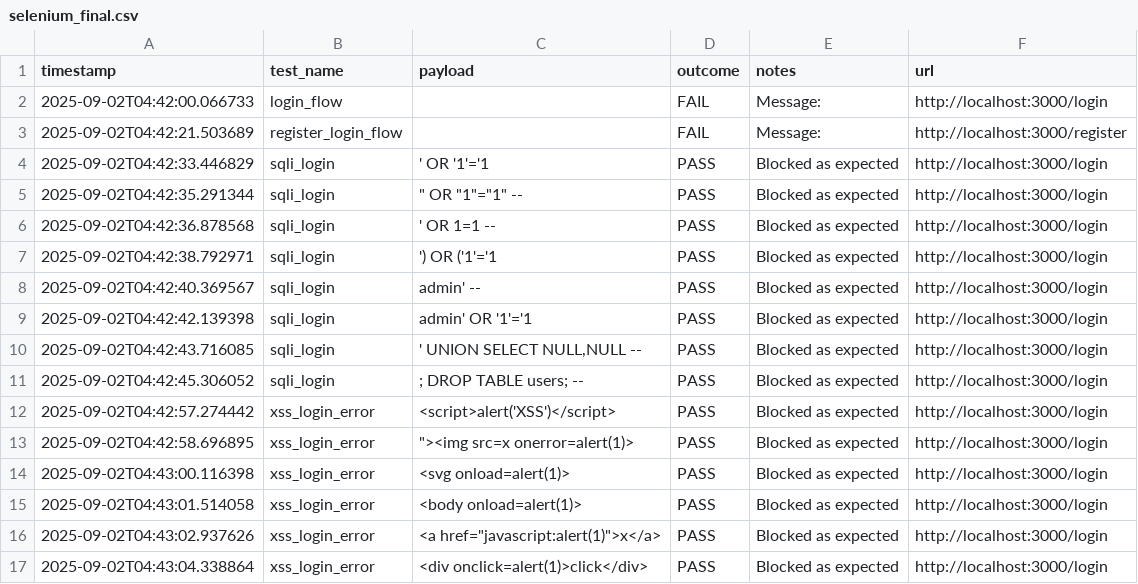
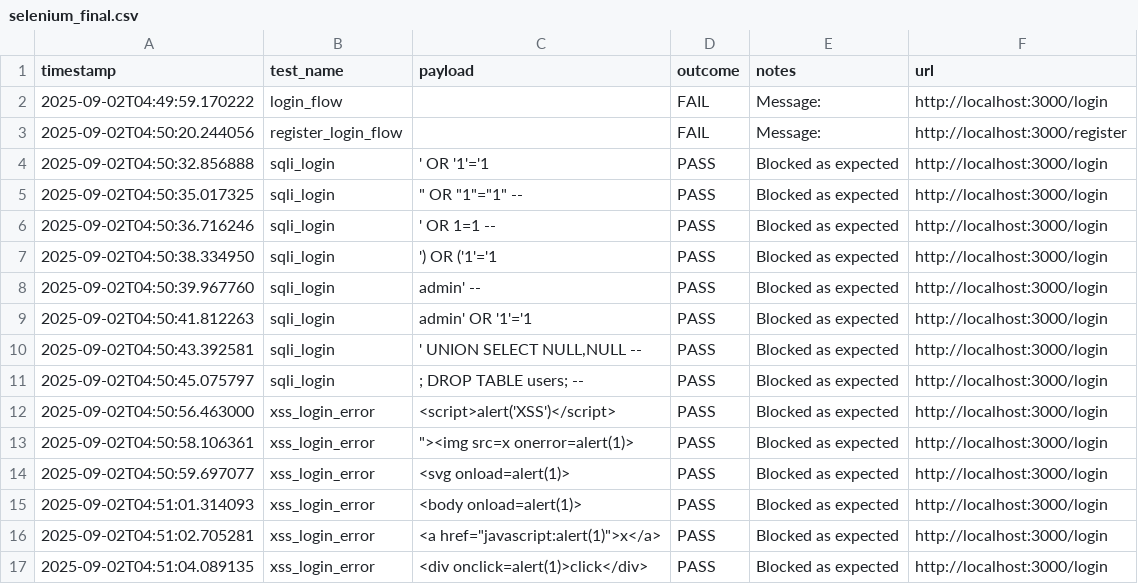
Before and after one commit to Mandipbhattarai/testing, a CSV file: reports/selenium_final.csv, drawn as a sheet.

Commit message:
test cases

```diff
--- a/reports/selenium_final.csv
+++ b/reports/selenium_final.csv
@@ -1,19 +1,19 @@
 timestamp,test_name,payload,outcome,notes,url
-2025-09-02T04:42:00.066733,login_flow,,FAIL,"Message:
-",http://localhost:3000/login
-2025-09-02T04:42:21.503689,register_login_flow,,FAIL,"Message:
-",http://localhost:3000/register
-2025-09-02T04:42:33.446829,sqli_login,' OR '1'='1,PASS,Blocked as expected,http://localhost:3000/login
-2025-09-02T04:42:35.291344,sqli_login,""" OR ""1""=""1"" --",PASS,Blocked as expected,http://localhost:3000/login
-2025-09-02T04:42:36.878568,sqli_login,' OR 1=1 --,PASS,Blocked as expected,http://localhost:3000/login
-2025-09-02T04:42:38.792971,sqli_login,') OR ('1'='1,PASS,Blocked as expected,http://localhost:3000/login
-2025-09-02T04:42:40.369567,sqli_login,admin' --,PASS,Blocked as expected,http://localhost:3000/login
-2025-09-02T04:42:42.139398,sqli_login,admin' OR '1'='1,PASS,Blocked as expected,http://localhost:3000/login
-2025-09-02T04:42:43.716085,sqli_login,"' UNION SELECT NULL,NULL --",PASS,Blocked as expected,http://localhost:3000/login
-2025-09-02T04:42:45.306052,sqli_login,; DROP TABLE users; --,PASS,Blocked as expected,http://localhost:3000/login
-2025-09-02T04:42:57.274442,xss_login_error,<script>alert('XSS')</script>,PASS,Blocked as expected,http://localhost:3000/login
-2025-09-02T04:42:58.696895,xss_login_error,"""><img src=x onerror=alert(1)>",PASS,Blocked as expected,http://localhost:3000/login
-2025-09-02T04:43:00.116398,xss_login_error,<svg onload=alert(1)>,PASS,Blocked as expected,http://localhost:3000/login
-2025-09-02T04:43:01.514058,xss_login_error,<body onload=alert(1)>,PASS,Blocked as expected,http://localhost:3000/login
-2025-09-02T04:43:02.937626,xss_login_error,"<a href=""javascript:alert(1)"">x</a>",PASS,Blocked as expected,http://localhost:3000/login
-2025-09-02T04:43:04.338864,xss_login_error,<div onclick=alert(1)>click</div>,PASS,Blocked as expected,http://localhost:3000/login
+2025-09-02T04:49:59.170222,login_flow,,FAIL,"Message:
+",http://localhost:3000/login
+2025-09-02T04:50:20.244056,register_login_flow,,FAIL,"Message:
+",http://localhost:3000/register
+2025-09-02T04:50:32.856888,sqli_login,' OR '1'='1,PASS,Blocked as expected,http://localhost:3000/login
+2025-09-02T04:50:35.017325,sqli_login,""" OR ""1""=""1"" --",PASS,Blocked as expected,http://localhost:3000/login
+2025-09-02T04:50:36.716246,sqli_login,' OR 1=1 --,PASS,Blocked as expected,http://localhost:3000/login
+2025-09-02T04:50:38.334950,sqli_login,') OR ('1'='1,PASS,Blocked as expected,http://localhost:3000/login
+2025-09-02T04:50:39.967760,sqli_login,admin' --,PASS,Blocked as expected,http://localhost:3000/login
+2025-09-02T04:50:41.812263,sqli_login,admin' OR '1'='1,PASS,Blocked as expected,http://localhost:3000/login
+2025-09-02T04:50:43.392581,sqli_login,"' UNION SELECT NULL,NULL --",PASS,Blocked as expected,http://localhost:3000/login
+2025-09-02T04:50:45.075797,sqli_login,; DROP TABLE users; --,PASS,Blocked as expected,http://localhost:3000/login
+2025-09-02T04:50:56.463000,xss_login_error,<script>alert('XSS')</script>,PASS,Blocked as expected,http://localhost:3000/login
+2025-09-02T04:50:58.106361,xss_login_error,"""><img src=x onerror=alert(1)>",PASS,Blocked as expected,http://localhost:3000/login
+2025-09-02T04:50:59.697077,xss_login_error,<svg onload=alert(1)>,PASS,Blocked as expected,http://localhost:3000/login
+2025-09-02T04:51:01.314093,xss_login_error,<body onload=alert(1)>,PASS,Blocked as expected,http://localhost:3000/login
+2025-09-02T04:51:02.705281,xss_login_error,"<a href=""javascript:alert(1)"">x</a>",PASS,Blocked as expected,http://localhost:3000/login
+2025-09-02T04:51:04.089135,xss_login_error,<div onclick=alert(1)>click</div>,PASS,Blocked as expected,http://localhost:3000/login
```
Also changed, not shown: reports/selenium_initial.csv, 5 other files.
